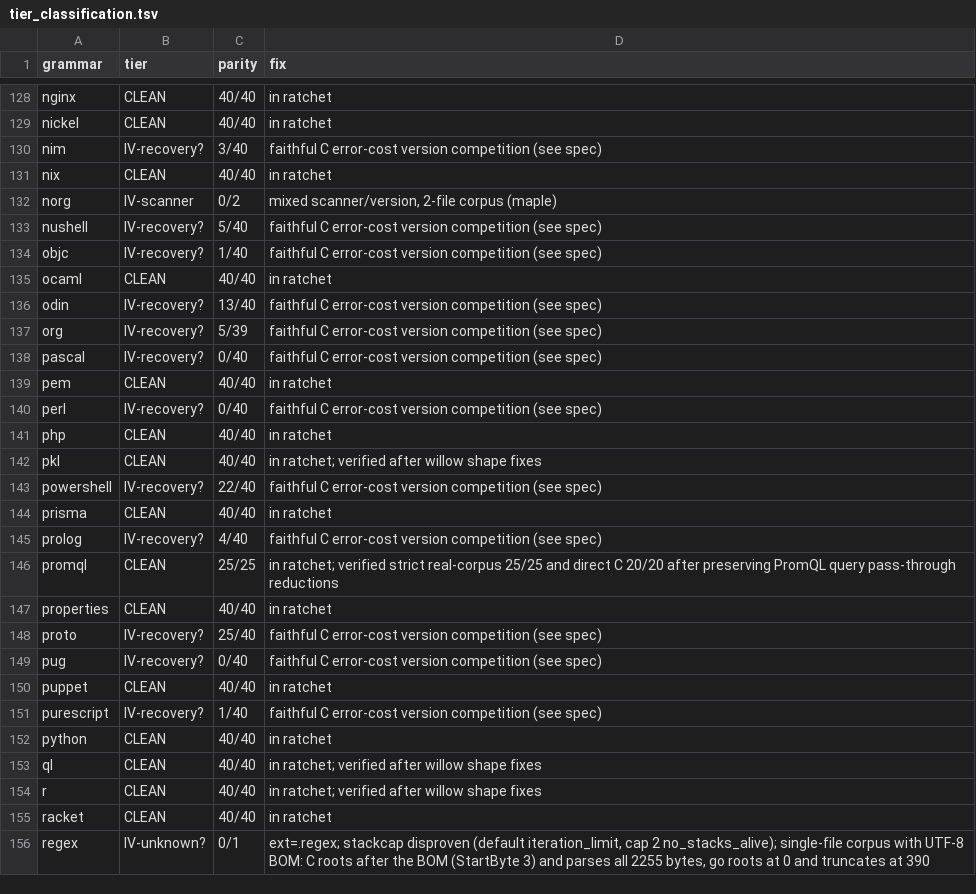
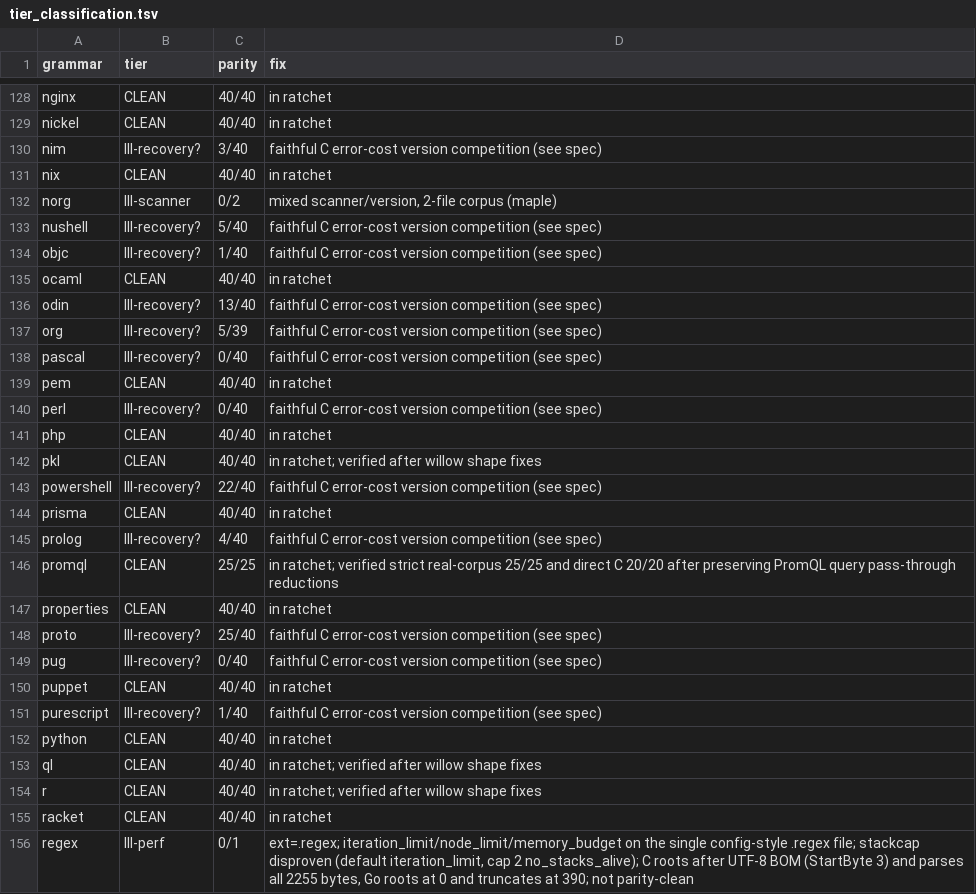
Before and after one commit to davidwalter0/gotreesitter, a TSV file: cgo_harness/tier_scan/tier_classification.tsv, drawn as a sheet; only a part is shown, gaps mark what is left out; the diff covers the shown part only.

Commit message:
refactor(tier-scan, reports): Refactor tier taxonomy to classify non-clean grammars
- Redesignate Tier IV as 'unassessed/unknown', moving cause-coded divergence grammars to Tier III
- Update gen_tiers.py and tier_ratchet_check.py to support the new taxonomy and migrate legacy IV-* labels to III-*
- Shift the parity ratchet goal: Tier IV=0 now means every non-clean grammar is assessed, not byte-clean
- Clarify tier_classification.tsv and tier-ratchet.md to document that Tier III holds assessed backlog items while parity remains the hard gate
- Clear all 206 grammar entries from Tier IV; remaining non-clean work is now explicitly cause-coded in Tier III

```diff
--- a/cgo_harness/tier_scan/tier_classification.tsv
+++ b/cgo_harness/tier_scan/tier_classification.tsv
@@ -129,24 +129,24 @@ nginx	CLEAN	40/40	in ratchet
 nickel	CLEAN	40/40	in ratchet
-nim	IV-recovery?	3/40	faithful C error-cost version competition (see spec)
+nim	III-recovery?	3/40	faithful C error-cost version competition (see spec)
 nix	CLEAN	40/40	in ratchet
-norg	IV-scanner	0/2	mixed scanner/version, 2-file corpus (maple)
-nushell	IV-recovery?	5/40	faithful C error-cost version competition (see spec)
-objc	IV-recovery?	1/40	faithful C error-cost version competition (see spec)
+norg	III-scanner	0/2	mixed scanner/version, 2-file corpus (maple)
+nushell	III-recovery?	5/40	faithful C error-cost version competition (see spec)
+objc	III-recovery?	1/40	faithful C error-cost version competition (see spec)
 ocaml	CLEAN	40/40	in ratchet
-odin	IV-recovery?	13/40	faithful C error-cost version competition (see spec)
-org	IV-recovery?	5/39	faithful C error-cost version competition (see spec)
-pascal	IV-recovery?	0/40	faithful C error-cost version competition (see spec)
+odin	III-recovery?	13/40	faithful C error-cost version competition (see spec)
+org	III-recovery?	5/39	faithful C error-cost version competition (see spec)
+pascal	III-recovery?	0/40	faithful C error-cost version competition (see spec)
 pem	CLEAN	40/40	in ratchet
-perl	IV-recovery?	0/40	faithful C error-cost version competition (see spec)
+perl	III-recovery?	0/40	faithful C error-cost version competition (see spec)
 php	CLEAN	40/40	in ratchet
 pkl	CLEAN	40/40	in ratchet; verified after willow shape fixes
-powershell	IV-recovery?	22/40	faithful C error-cost version competition (see spec)
+powershell	III-recovery?	22/40	faithful C error-cost version competition (see spec)
 prisma	CLEAN	40/40	in ratchet
-prolog	IV-recovery?	4/40	faithful C error-cost version competition (see spec)
+prolog	III-recovery?	4/40	faithful C error-cost version competition (see spec)
 promql	CLEAN	25/25	in ratchet; verified strict real-corpus 25/25 and direct C 20/20 after preserving PromQL query pass-through reductions
 properties	CLEAN	40/40	in ratchet
-proto	IV-recovery?	25/40	faithful C error-cost version competition (see spec)
-pug	IV-recovery?	0/40	faithful C error-cost version competition (see spec)
+proto	III-recovery?	25/40	faithful C error-cost version competition (see spec)
+pug	III-recovery?	0/40	faithful C error-cost version competition (see spec)
 puppet	CLEAN	40/40	in ratchet
-purescript	IV-recovery?	1/40	faithful C error-cost version competition (see spec)
+purescript	III-recovery?	1/40	faithful C error-cost version competition (see spec)
 python	CLEAN	40/40	in ratchet
@@ -155,2 +155,2 @@ r	CLEAN	40/40	in ratchet; verified after willow shape fixes
 racket	CLEAN	40/40	in ratchet
-regex	IV-unknown?	0/1	ext=.regex; stackcap disproven (default iteration_limit, cap 2 no_stacks_alive); single-file corpus with UTF-8 BOM: C roots after the BOM (StartByte 3) and parses all 2255 bytes, go roots at 0 and truncates at 390
+regex	III-perf	0/1	ext=.regex; iteration_limit/node_limit/memory_budget on the single config-style .regex file; stackcap disproven (default iteration_limit, cap 2 no_stacks_alive); C roots after UTF-8 BOM (StartByte 3) and parses all 2255 bytes, Go roots at 0 and truncates at 390; not parity-clean
```
Also changed, not shown: 84 edited cells elsewhere in this file, 7 other files.
